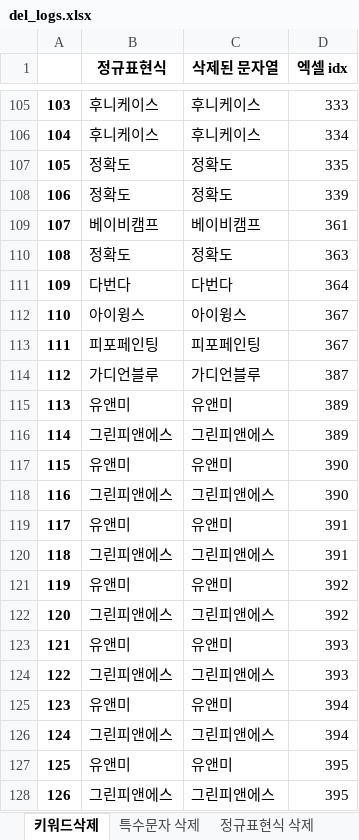
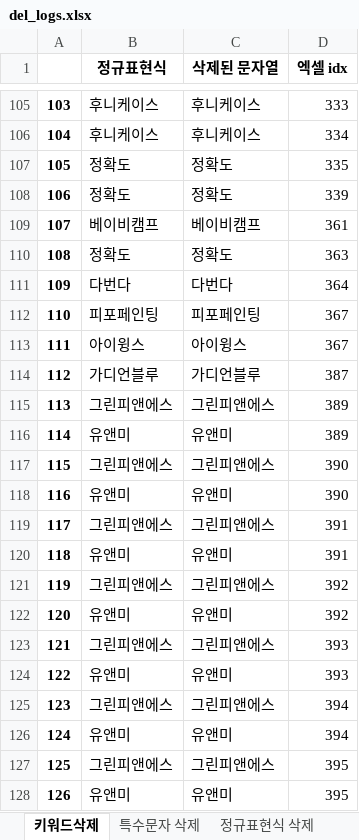
Before and after one commit to zhdhfhd33/productNameModifier, an Excel workbook: resources/del_logs.xlsx, sheet 키워드삭제, drawn as a sheet; only a part is shown, gaps mark what is left out; values as stored, in another font and other column widths than the file's, no borders; the diff covers the shown part only; the diff names each change by its address in the sheet, - before the commit and + after, or states it on an @@ line.

```diff
--- a/resources/del_logs.xlsx (sheet 키워드삭제)
+++ b/resources/del_logs.xlsx (sheet 키워드삭제)
-B112 (정규표현식): 아이윙스
+B112 (정규표현식): 피포페인팅
-C112 (삭제된 문자열): 아이윙스
+C112 (삭제된 문자열): 피포페인팅
-B113 (정규표현식): 피포페인팅
+B113 (정규표현식): 아이윙스
-C113 (삭제된 문자열): 피포페인팅
+C113 (삭제된 문자열): 아이윙스
-B115 (정규표현식): 유앤미
+B115 (정규표현식): 그린피앤에스
-C115 (삭제된 문자열): 유앤미
+C115 (삭제된 문자열): 그린피앤에스
-B116 (정규표현식): 그린피앤에스
+B116 (정규표현식): 유앤미
-C116 (삭제된 문자열): 그린피앤에스
+C116 (삭제된 문자열): 유앤미
-B117 (정규표현식): 유앤미
+B117 (정규표현식): 그린피앤에스
-C117 (삭제된 문자열): 유앤미
+C117 (삭제된 문자열): 그린피앤에스
-B118 (정규표현식): 그린피앤에스
+B118 (정규표현식): 유앤미
-C118 (삭제된 문자열): 그린피앤에스
+C118 (삭제된 문자열): 유앤미
-B119 (정규표현식): 유앤미
+B119 (정규표현식): 그린피앤에스
-C119 (삭제된 문자열): 유앤미
+C119 (삭제된 문자열): 그린피앤에스
-B120 (정규표현식): 그린피앤에스
+B120 (정규표현식): 유앤미
-C120 (삭제된 문자열): 그린피앤에스
+C120 (삭제된 문자열): 유앤미
-B121 (정규표현식): 유앤미
+B121 (정규표현식): 그린피앤에스
-C121 (삭제된 문자열): 유앤미
+C121 (삭제된 문자열): 그린피앤에스
-B122 (정규표현식): 그린피앤에스
+B122 (정규표현식): 유앤미
-C122 (삭제된 문자열): 그린피앤에스
+C122 (삭제된 문자열): 유앤미
-B123 (정규표현식): 유앤미
+B123 (정규표현식): 그린피앤에스
-C123 (삭제된 문자열): 유앤미
+C123 (삭제된 문자열): 그린피앤에스
-B124 (정규표현식): 그린피앤에스
+B124 (정규표현식): 유앤미
-C124 (삭제된 문자열): 그린피앤에스
+C124 (삭제된 문자열): 유앤미
-B125 (정규표현식): 유앤미
+B125 (정규표현식): 그린피앤에스
-C125 (삭제된 문자열): 유앤미
+C125 (삭제된 문자열): 그린피앤에스
-B126 (정규표현식): 그린피앤에스
+B126 (정규표현식): 유앤미
-C126 (삭제된 문자열): 그린피앤에스
+C126 (삭제된 문자열): 유앤미
-B127 (정규표현식): 유앤미
+B127 (정규표현식): 그린피앤에스
-C127 (삭제된 문자열): 유앤미
+C127 (삭제된 문자열): 그린피앤에스
-B128 (정규표현식): 그린피앤에스
+B128 (정규표현식): 유앤미
-C128 (삭제된 문자열): 그린피앤에스
+C128 (삭제된 문자열): 유앤미
```
Also changed, not shown: 108 edited cells elsewhere in this sheet, 1 other file.
